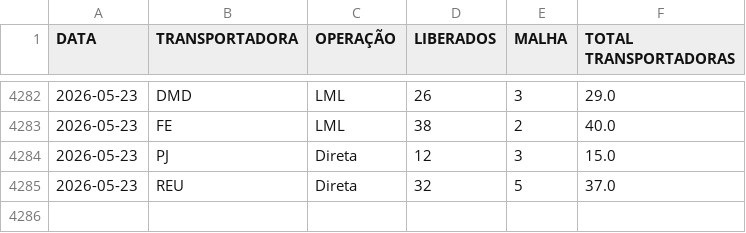
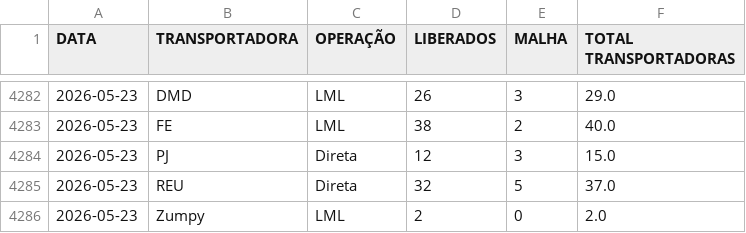
Before and after one commit to notyalcc/Dashboard_unificado, a CSV file: dados_logistica.csv, drawn as a sheet; only a part is shown, gaps mark what is left out; the diff names each change by its address in the sheet, - before the commit and + after, or states it on an @@ line.

Commit message:
Atualizando dados

```diff
--- a/dados_logistica.csv
+++ b/dados_logistica.csv
+row 4286: 2026-05-23 | Zumpy | LML | 2 | 0 | 2.0
```
